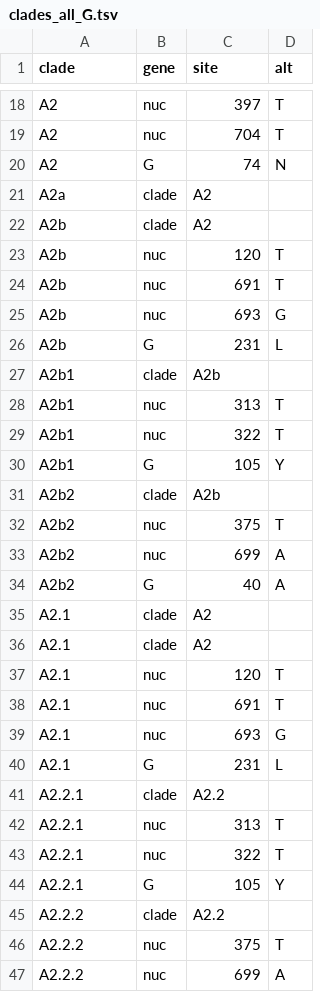
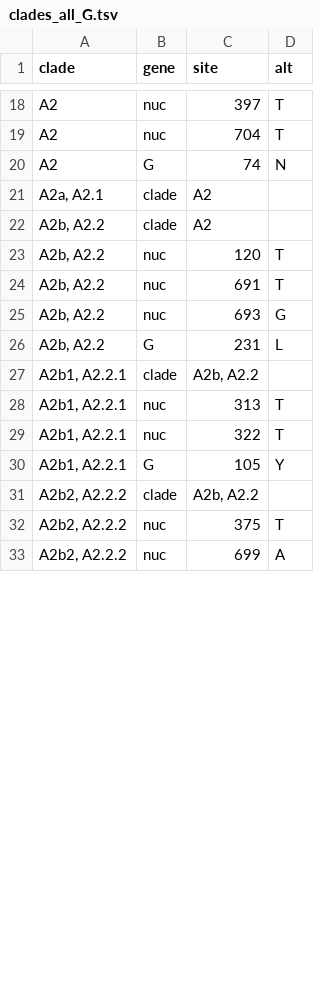
Before and after one commit to nextstrain/hmpv, a TSV file: phylogenetic/defaults/clades_all_G.tsv, drawn as a sheet; only a part is shown, gaps mark what is left out; the diff covers the shown part only.

```diff
--- a/phylogenetic/defaults/clades_all_G.tsv
+++ b/phylogenetic/defaults/clades_all_G.tsv
@@ -20,28 +20,14 @@ A2	nuc	704	T
 A2	G	74	N
-A2a	clade	A2
-A2b	clade	A2
-A2b	nuc	120	T
-A2b	nuc	691	T
-A2b	nuc	693	G
-A2b	G	231	L
-A2b1	clade	A2b
-A2b1	nuc	313	T
-A2b1	nuc	322	T
-A2b1	G	105	Y
-A2b2	clade	A2b
-A2b2	nuc	375	T
-A2b2	nuc	699	A
-A2b2	G	40	A
-A2.1	clade	A2
-A2.1	clade	A2
-A2.1	nuc	120	T
-A2.1	nuc	691	T
-A2.1	nuc	693	G
-A2.1	G	231	L
-A2.2.1	clade	A2.2
-A2.2.1	nuc	313	T
-A2.2.1	nuc	322	T
-A2.2.1	G	105	Y
-A2.2.2	clade	A2.2
-A2.2.2	nuc	375	T
-A2.2.2	nuc	699	A
+A2a, A2.1	clade	A2
+A2b, A2.2	clade	A2
+A2b, A2.2	nuc	120	T
+A2b, A2.2	nuc	691	T
+A2b, A2.2	nuc	693	G
+A2b, A2.2	G	231	L
+A2b1, A2.2.1	clade	A2b, A2.2
+A2b1, A2.2.1	nuc	313	T
+A2b1, A2.2.1	nuc	322	T
+A2b1, A2.2.1	G	105	Y
+A2b2, A2.2.2 	clade	A2b, A2.2
+A2b2, A2.2.2	nuc	375	T
+A2b2, A2.2.2	nuc	699	A
```
Also changed, not shown: 1 edited cell elsewhere in this file, phylogenetic/defaults/clades_a_F.tsv, phylogenetic/defaults/clades_a_G.tsv, 3 other files.
